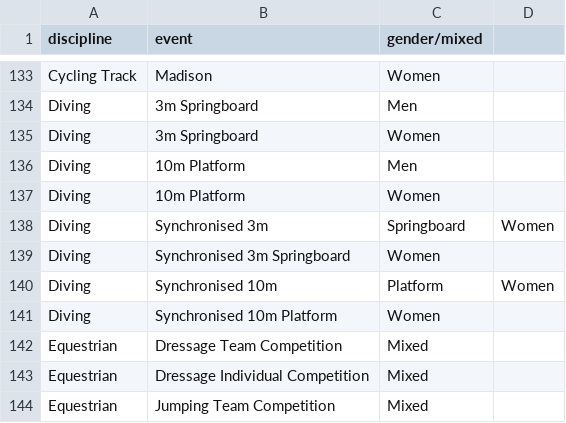
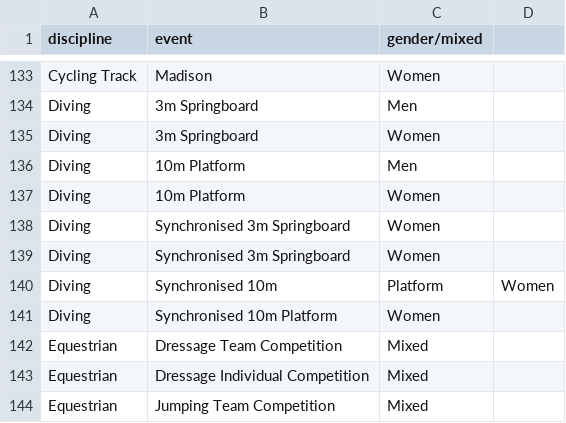
Before and after one commit to mikewallis/tokyo2020, a CSV file: events.csv, drawn as a sheet; only a part is shown, gaps mark what is left out.

Commit message:
Update events.csv
tidy data

```diff
--- a/events.csv
+++ b/events.csv
@@ -137,3 +137,3 @@ Diving,10m Platform,Men
 Diving,10m Platform,Women
-Diving,Synchronised 3m, Springboard,Women
+Diving,Synchronised 3m Springboard,Women
 Diving,Synchronised 3m Springboard,Women
```
